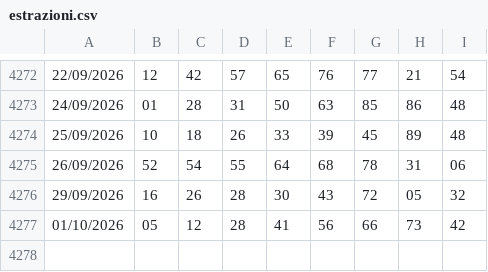
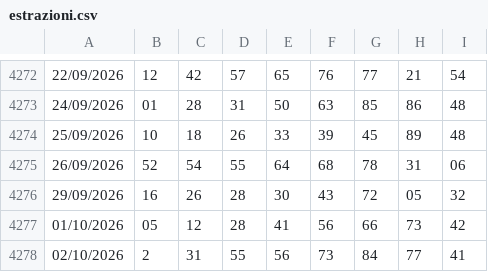
Before and after one commit to giolanni/Senalox2.0, a CSV file: shared/data/estrazioni.csv, drawn as a sheet; only a part is shown, gaps mark what is left out; the diff names each change by its address in the sheet, - before the commit and + after, or states it on an @@ line.

Commit message:
estrazioni

```diff
--- a/shared/data/estrazioni.csv
+++ b/shared/data/estrazioni.csv
+row 4278: 02/10/2026 | 2 | 31 | 55 | 56 | 73 | 84 | 77 | 41
```
